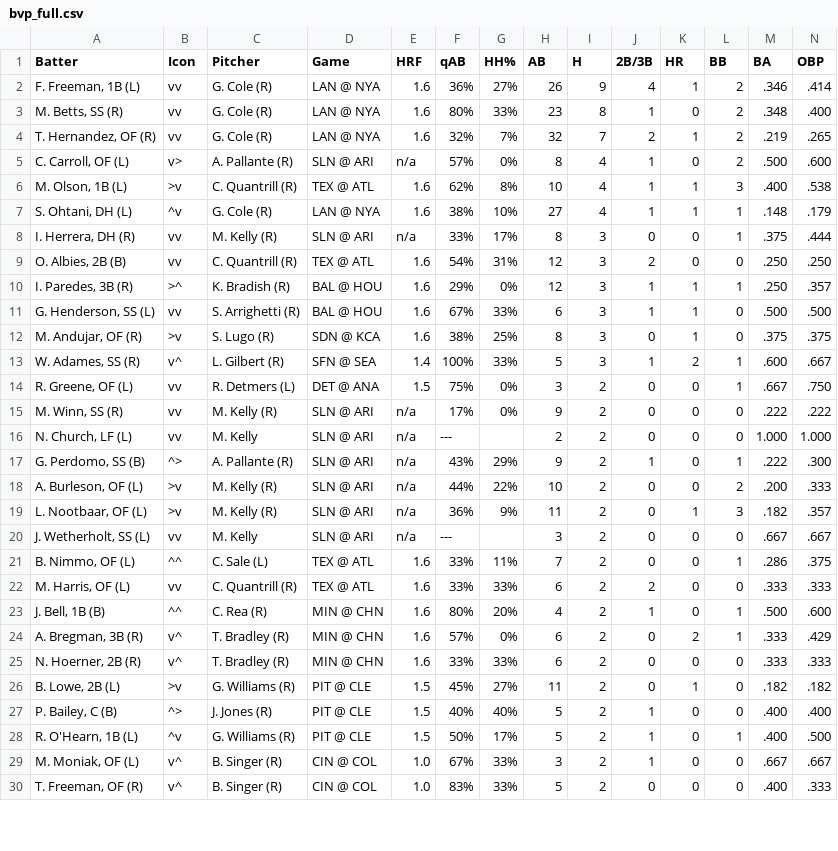
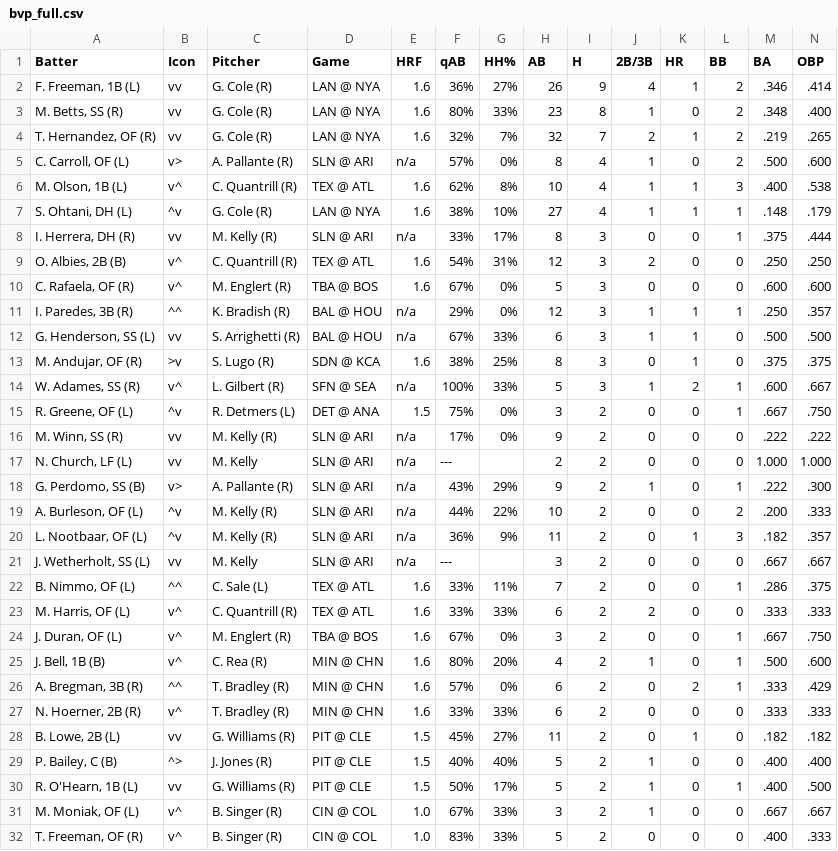
Before and after one commit to lgdsbrand/MLB-Hitters-Hub, a CSV file: backend/bvp_full.csv, drawn as a sheet; only a part is shown; addresses are those after the commit; rows hold the shown columns only; the diff covers the shown part only; the diff names each change by its address in the sheet, - before the commit and + after, or states it on an @@ line.

```diff
--- a/backend/bvp_full.csv
+++ b/backend/bvp_full.csv
-B6 (Icon): >v
+B6 (Icon): v^
-B9 (Icon): vv
+B9 (Icon): v^
+row 10: C. Rafaela, OF (R) | v^ | M. Englert (R) | TBA @ BOS | 1.6 | 67% | 0% | 5 | 3 | 0 | 0 | 0 | .600 | .600
-B11 (Icon): >^
+B11 (Icon): ^^
-E11:E12 (HRF): 1.6
+E11:E12 (HRF): n/a
-E14 (HRF): 1.4
+E14 (HRF): n/a
-B15 (Icon): vv
+B15 (Icon): ^v
-B18 (Icon): ^>
+B18 (Icon): v>
-B19:B20 (Icon): >v
+B19:B20 (Icon): ^v
-B23 (Icon): vv
+B23 (Icon): v^
+row 24: J. Duran, OF (L) | v^ | M. Englert (R) | TBA @ BOS | 1.6 | 67% | 0% | 3 | 2 | 0 | 0 | 1 | .667 | .750
-B25 (Icon): ^^
+B25 (Icon): v^
-B26 (Icon): v^
+B26 (Icon): ^^
-B28 (Icon): >v
+B28 (Icon): vv
-B30 (Icon): ^v
+B30 (Icon): vv
```
Also changed, not shown: 1 added row, 2 removed rows and 62 edited cells elsewhere in this file, backend/hit_pred_full.csv, backend/hr_pred_full.csv, 3 other files.
